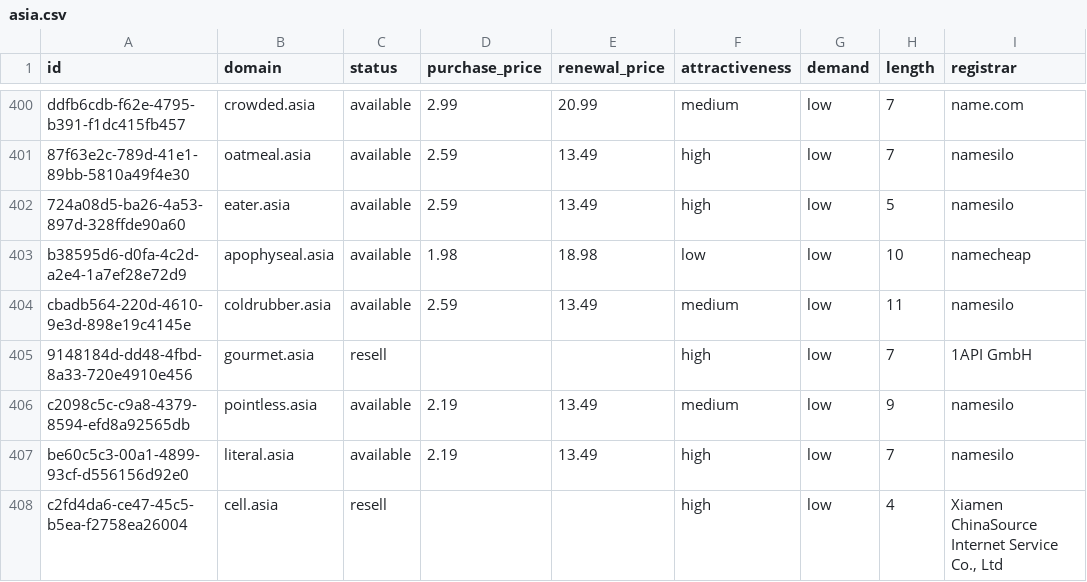
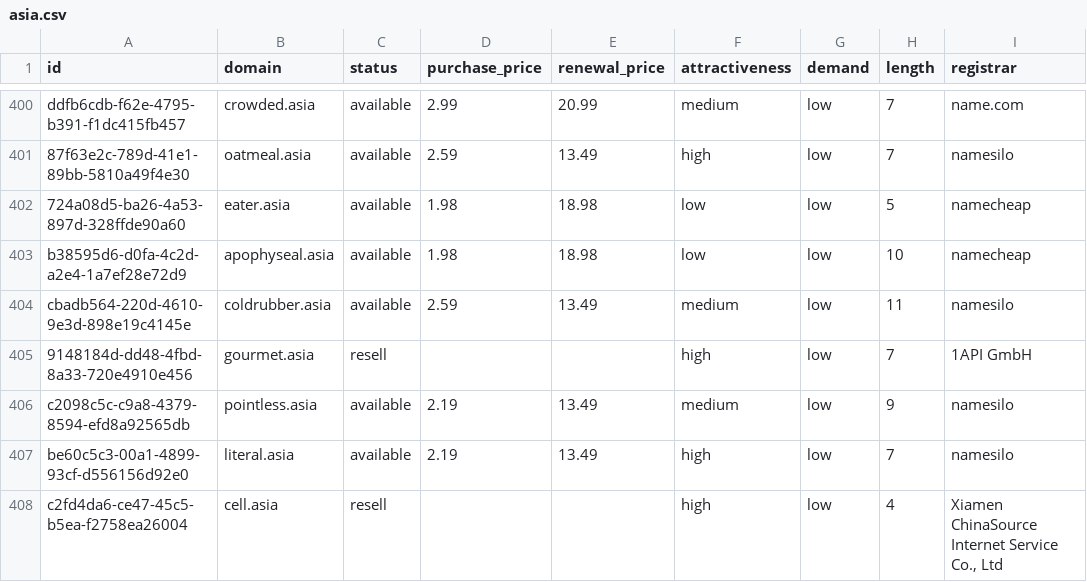
Before and after one commit to UniqueDomains/asia-oneword-domains, a CSV file: asia.csv, drawn as a sheet; only a part is shown, gaps mark what is left out; the diff names each change by its address in the sheet, - before the commit and + after, or states it on an @@ line.

Commit message:
Domains update

```diff
--- a/asia.csv
+++ b/asia.csv
-D402 (purchase_price): 2.59
+D402 (purchase_price): 1.98
-E402 (renewal_price): 13.49
+E402 (renewal_price): 18.98
-F402 (attractiveness): high
+F402 (attractiveness): low
-I402 (registrar): namesilo
+I402 (registrar): namecheap
```
Also changed, not shown: 4 other files.
